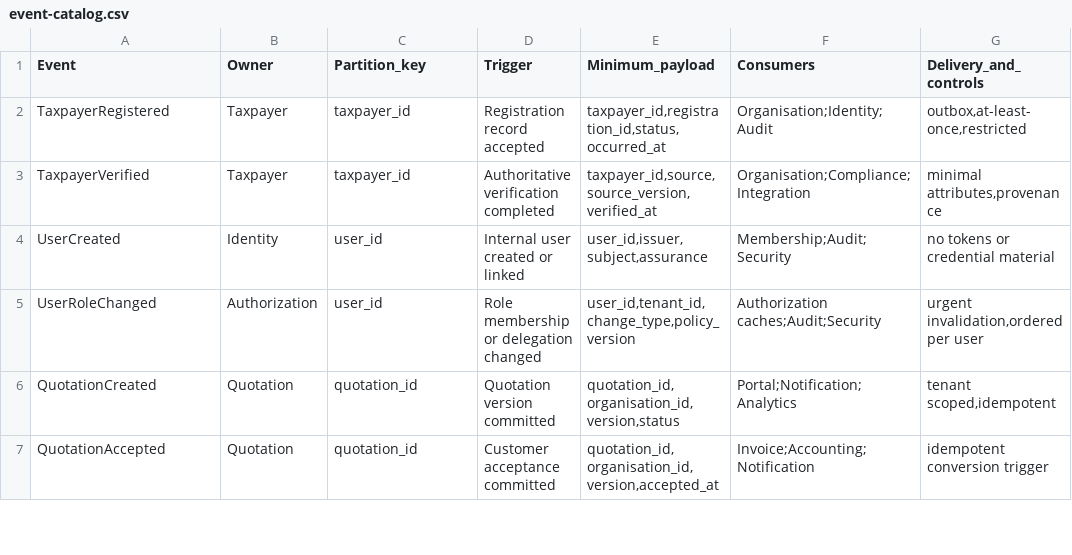
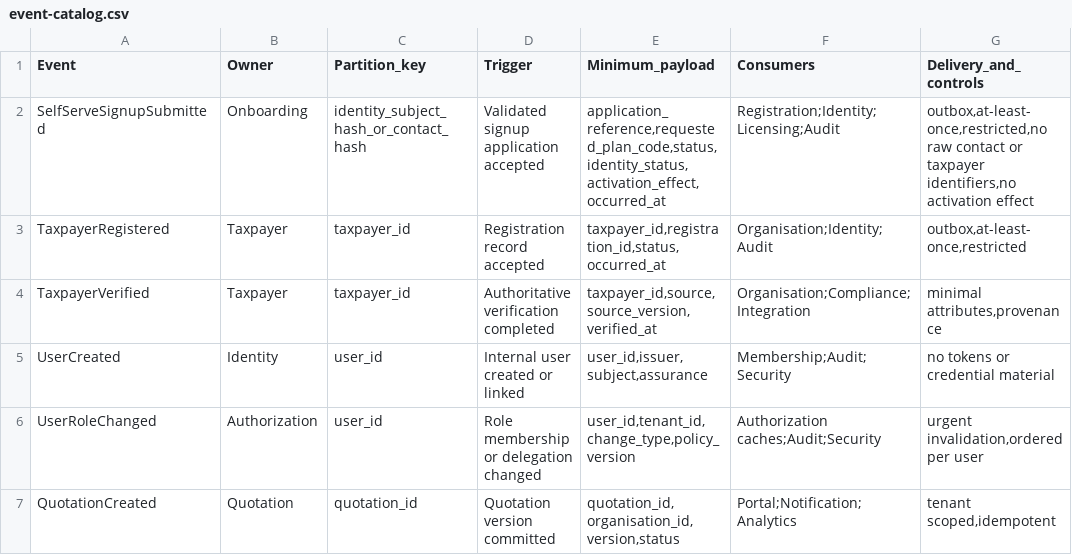
Before and after one commit to pigeonpreception-coder/VAT---MSA, a CSV file: 08-enterprise-architecture/event-catalog.csv, drawn as a sheet; only a part is shown; the shorter side is filled out with more unchanged rows.

```diff
--- a/08-enterprise-architecture/event-catalog.csv
+++ b/08-enterprise-architecture/event-catalog.csv
@@ -1,2 +1,3 @@
 Event,Owner,Partition_key,Trigger,Minimum_payload,Consumers,Delivery_and_controls
+SelfServeSignupSubmitted,Onboarding,identity_subject_hash_or_contact_hash,Validated signup application accepted,"application_reference,requested_plan_code,status,identity_status,activation_effect,occurred_at",Registration;Identity;Licensing;Audit,"outbox,at-least-once,restricted,no raw contact or taxpayer identifiers,no activation effect"
 TaxpayerRegistered,Taxpayer,taxpayer_id,Registration record accepted,"taxpayer_id,registration_id,status,occurred_at",Organisation;Identity;Audit,"outbox,at-least-once,restricted"
```
Also changed, not shown: 25 other files.
